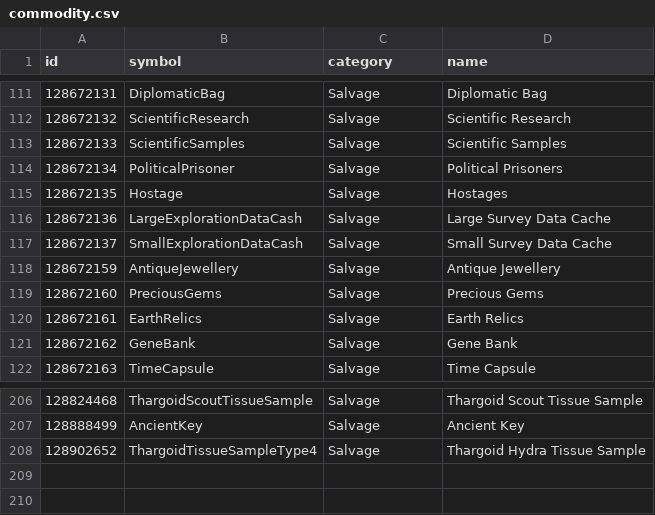
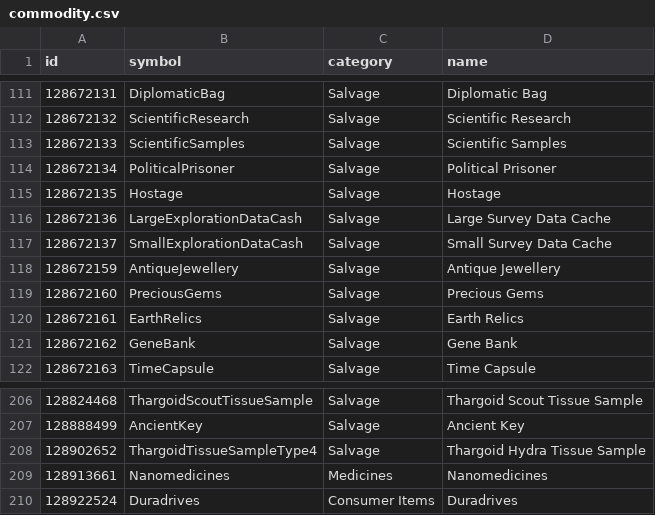
Before and after one commit to EDCD/EDMarketConnector, a CSV file: commodity.csv, drawn as a sheet; only a part is shown, gaps mark what is left out.

Commit message:
Add Nanomedicines and Duradrives

```diff
--- a/commodity.csv
+++ b/commodity.csv
@@ -113,4 +113,4 @@ id,symbol,category,name
 128672133,ScientificSamples,Salvage,Scientific Samples
-128672134,PoliticalPrisoner,Salvage,Political Prisoners
-128672135,Hostage,Salvage,Hostages
+128672134,PoliticalPrisoner,Salvage,Political Prisoner
+128672135,Hostage,Salvage,Hostage
 128672136,LargeExplorationDataCash,Salvage,Large Survey Data Cache
@@ -208 +208,3 @@ id,symbol,category,name
 128902652,ThargoidTissueSampleType4,Salvage,Thargoid Hydra Tissue Sample
+128913661,Nanomedicines,Medicines,Nanomedicines
+128922524,Duradrives,Consumer Items,Duradrives
```
